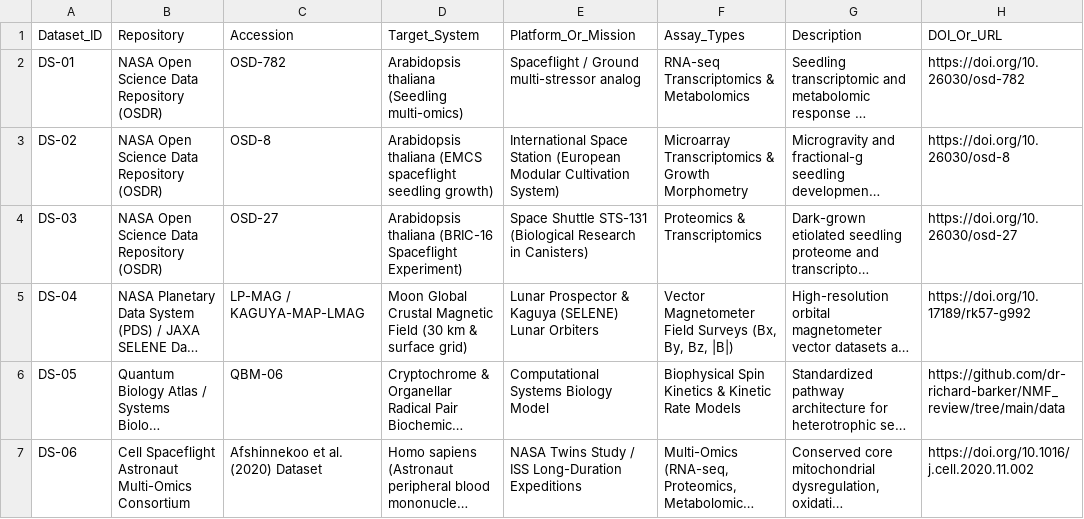
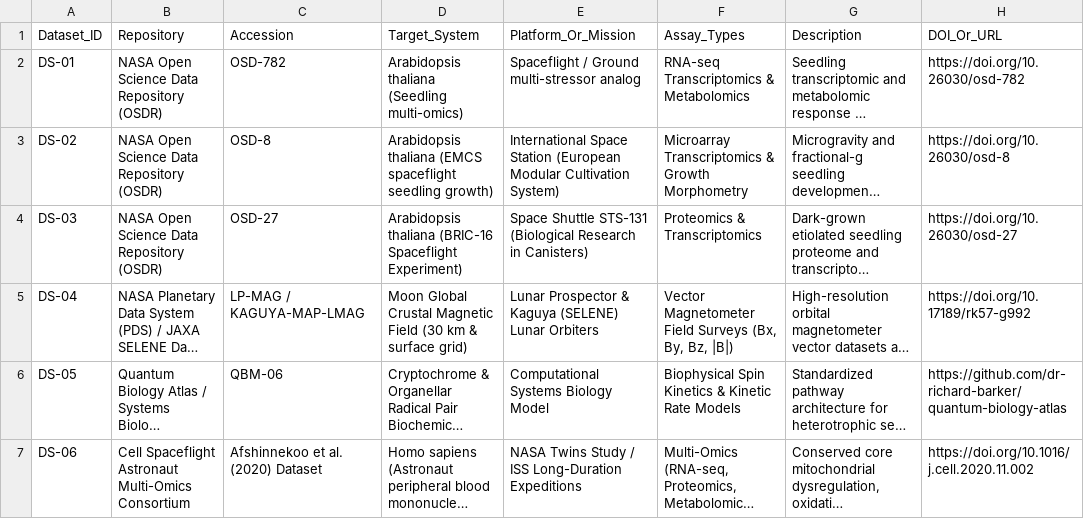
Before and after one commit to dr-richard-barker/NMF_review, a CSV file: docs/assets/Table_S2_public_datasets.csv, drawn as a sheet; long unchanged cells end in …; the diff names each change by its address in the sheet, - before the commit and + after, or states it on an @@ line.

```diff
--- a/docs/assets/Table_S2_public_datasets.csv
+++ b/docs/assets/Table_S2_public_datasets.csv
-H6 (DOI_Or_URL): https://github.com/dr-richard-barker/NMF_review/tree/main/data
+H6 (DOI_Or_URL): https://github.com/dr-richard-barker/quantum-biology-atlas
```
Also changed, not shown: MANIFEST.tsv, docs/assets/Table_S1_literature_corpus.csv, 19 other files.
